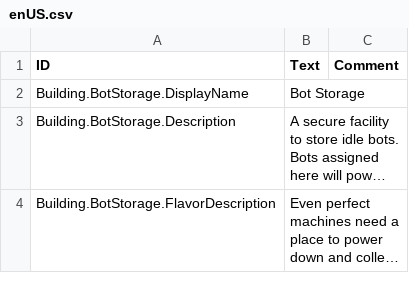
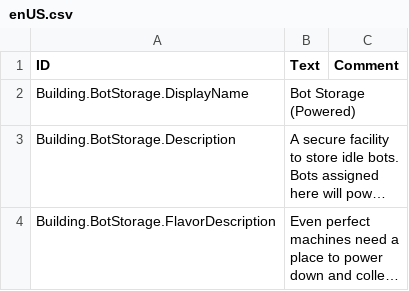
Before and after one commit to calloatti/Bot-Storage---Powered, a CSV file: Version-1.0/Localizations/enUS.csv, drawn as a sheet; long unchanged cells end in …; the diff names each change by its address in the sheet, - before the commit and + after, or states it on an @@ line.

```diff
--- a/Version-1.0/Localizations/enUS.csv
+++ b/Version-1.0/Localizations/enUS.csv
-B2 (Text): Bot Storage
+B2 (Text): Bot Storage (Powered)
```
Also changed, not shown: 3 other files.
